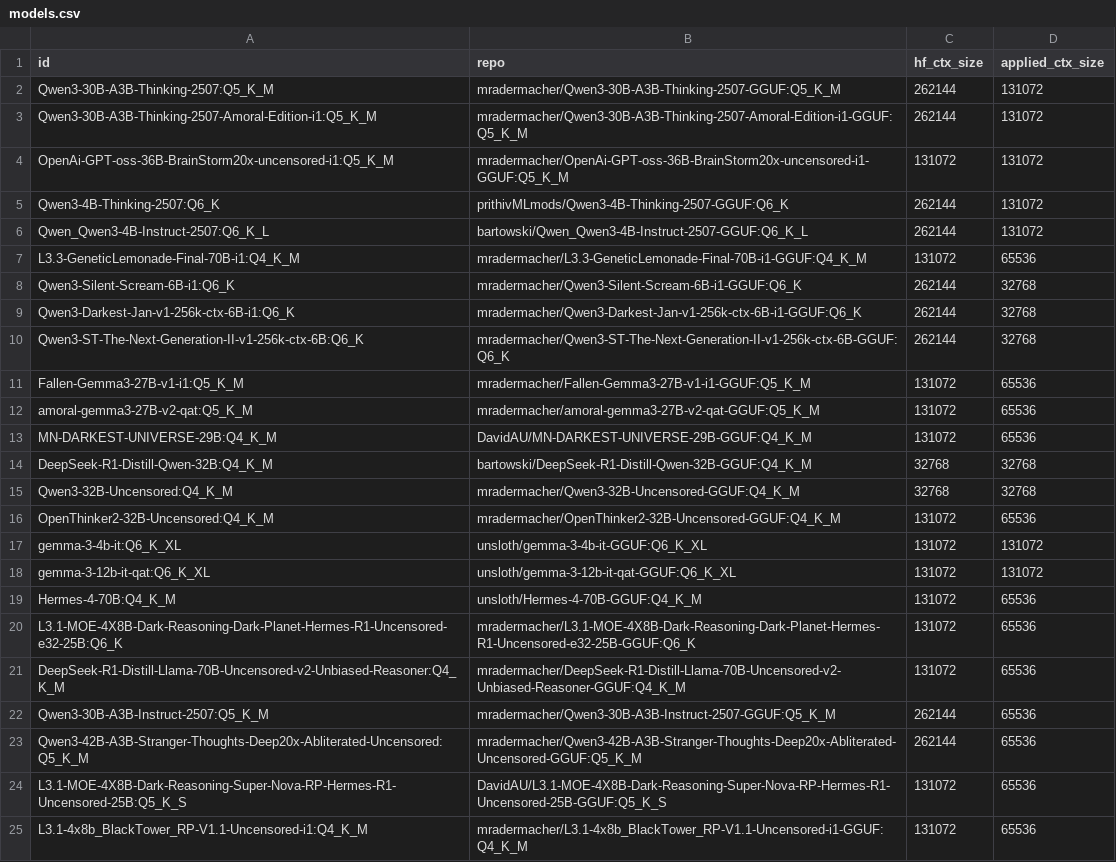
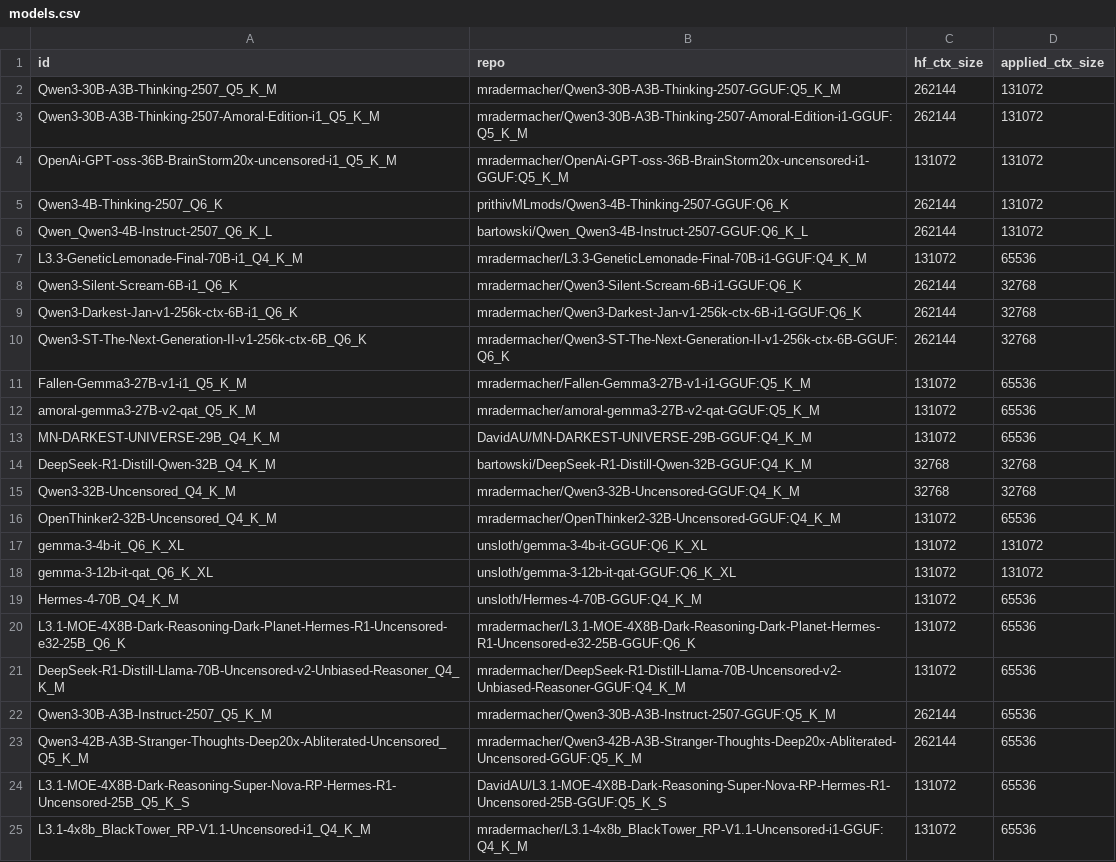
Before and after one commit to tiredlazyfoxy/llama-swap-to-run, a CSV file: models.csv, drawn as a sheet.

```diff
--- a/models.csv
+++ b/models.csv
@@ -1,25 +1,25 @@
 id,repo,hf_ctx_size,applied_ctx_size
-Qwen3-30B-A3B-Thinking-2507:Q5_K_M,mradermacher/Qwen3-30B-A3B-Thinking-2507-GGUF:Q5_K_M,262144,131072
-Qwen3-30B-A3B-Thinking-2507-Amoral-Edition-i1:Q5_K_M,mradermacher/Qwen3-30B-A3B-Thinking-2507-Amoral-Edition-i1-GGUF:Q5_K_M,262144,131072
-OpenAi-GPT-oss-36B-BrainStorm20x-uncensored-i1:Q5_K_M,mradermacher/OpenAi-GPT-oss-36B-BrainStorm20x-uncensored-i1-GGUF:Q5_K_M,131072,131072
-Qwen3-4B-Thinking-2507:Q6_K,prithivMLmods/Qwen3-4B-Thinking-2507-GGUF:Q6_K,262144,131072
-Qwen_Qwen3-4B-Instruct-2507:Q6_K_L,bartowski/Qwen_Qwen3-4B-Instruct-2507-GGUF:Q6_K_L,262144,131072
-L3.3-GeneticLemonade-Final-70B-i1:Q4_K_M,mradermacher/L3.3-GeneticLemonade-Final-70B-i1-GGUF:Q4_K_M,131072,65536
-Qwen3-Silent-Scream-6B-i1:Q6_K,mradermacher/Qwen3-Silent-Scream-6B-i1-GGUF:Q6_K,262144,32768
-Qwen3-Darkest-Jan-v1-256k-ctx-6B-i1:Q6_K,mradermacher/Qwen3-Darkest-Jan-v1-256k-ctx-6B-i1-GGUF:Q6_K,262144,32768
-Qwen3-ST-The-Next-Generation-II-v1-256k-ctx-6B:Q6_K,mradermacher/Qwen3-ST-The-Next-Generation-II-v1-256k-ctx-6B-GGUF:Q6_K,262144,32768
-Fallen-Gemma3-27B-v1-i1:Q5_K_M,mradermacher/Fallen-Gemma3-27B-v1-i1-GGUF:Q5_K_M,131072,65536
-amoral-gemma3-27B-v2-qat:Q5_K_M,mradermacher/amoral-gemma3-27B-v2-qat-GGUF:Q5_K_M,131072,65536
-MN-DARKEST-UNIVERSE-29B:Q4_K_M,DavidAU/MN-DARKEST-UNIVERSE-29B-GGUF:Q4_K_M,131072,65536
-DeepSeek-R1-Distill-Qwen-32B:Q4_K_M,bartowski/DeepSeek-R1-Distill-Qwen-32B-GGUF:Q4_K_M,32768,32768
-Qwen3-32B-Uncensored:Q4_K_M,mradermacher/Qwen3-32B-Uncensored-GGUF:Q4_K_M,32768,32768
-OpenThinker2-32B-Uncensored:Q4_K_M,mradermacher/OpenThinker2-32B-Uncensored-GGUF:Q4_K_M,131072,65536
-gemma-3-4b-it:Q6_K_XL,unsloth/gemma-3-4b-it-GGUF:Q6_K_XL,131072,131072
-gemma-3-12b-it-qat:Q6_K_XL,unsloth/gemma-3-12b-it-qat-GGUF:Q6_K_XL,131072,131072
-Hermes-4-70B:Q4_K_M,unsloth/Hermes-4-70B-GGUF:Q4_K_M,131072,65536
-L3.1-MOE-4X8B-Dark-Reasoning-Dark-Planet-Hermes-R1-Uncensored-e32-25B:Q6_K,mradermacher/L3.1-MOE-4X8B-Dark-Reasoning-Dark-Planet-Hermes-R1-Uncensored-e32-25B-GGUF:Q6_K,131072,65536
-DeepSeek-R1-Distill-Llama-70B-Uncensored-v2-Unbiased-Reasoner:Q4_K_M,mradermacher/DeepSeek-R1-Distill-Llama-70B-Uncensored-v2-Unbiased-Reasoner-GGUF:Q4_K_M,131072,65536
-Qwen3-30B-A3B-Instruct-2507:Q5_K_M,mradermacher/Qwen3-30B-A3B-Instruct-2507-GGUF:Q5_K_M,262144,65536
-Qwen3-42B-A3B-Stranger-Thoughts-Deep20x-Abliterated-Uncensored:Q5_K_M,mradermacher/Qwen3-42B-A3B-Stranger-Thoughts-Deep20x-Abliterated-Uncensored-GGUF:Q5_K_M,262144,65536
-L3.1-MOE-4X8B-Dark-Reasoning-Super-Nova-RP-Hermes-R1-Uncensored-25B:Q5_K_S,DavidAU/L3.1-MOE-4X8B-Dark-Reasoning-Super-Nova-RP-Hermes-R1-Uncensored-25B-GGUF:Q5_K_S,131072,65536
-L3.1-4x8b_BlackTower_RP-V1.1-Uncensored-i1:Q4_K_M,mradermacher/L3.1-4x8b_BlackTower_RP-V1.1-Uncensored-i1-GGUF:Q4_K_M,131072,65536
+Qwen3-30B-A3B-Thinking-2507_Q5_K_M,mradermacher/Qwen3-30B-A3B-Thinking-2507-GGUF:Q5_K_M,262144,131072
+Qwen3-30B-A3B-Thinking-2507-Amoral-Edition-i1_Q5_K_M,mradermacher/Qwen3-30B-A3B-Thinking-2507-Amoral-Edition-i1-GGUF:Q5_K_M,262144,131072
+OpenAi-GPT-oss-36B-BrainStorm20x-uncensored-i1_Q5_K_M,mradermacher/OpenAi-GPT-oss-36B-BrainStorm20x-uncensored-i1-GGUF:Q5_K_M,131072,131072
+Qwen3-4B-Thinking-2507_Q6_K,prithivMLmods/Qwen3-4B-Thinking-2507-GGUF:Q6_K,262144,131072
+Qwen_Qwen3-4B-Instruct-2507_Q6_K_L,bartowski/Qwen_Qwen3-4B-Instruct-2507-GGUF:Q6_K_L,262144,131072
+L3.3-GeneticLemonade-Final-70B-i1_Q4_K_M,mradermacher/L3.3-GeneticLemonade-Final-70B-i1-GGUF:Q4_K_M,131072,65536
+Qwen3-Silent-Scream-6B-i1_Q6_K,mradermacher/Qwen3-Silent-Scream-6B-i1-GGUF:Q6_K,262144,32768
+Qwen3-Darkest-Jan-v1-256k-ctx-6B-i1_Q6_K,mradermacher/Qwen3-Darkest-Jan-v1-256k-ctx-6B-i1-GGUF:Q6_K,262144,32768
+Qwen3-ST-The-Next-Generation-II-v1-256k-ctx-6B_Q6_K,mradermacher/Qwen3-ST-The-Next-Generation-II-v1-256k-ctx-6B-GGUF:Q6_K,262144,32768
+Fallen-Gemma3-27B-v1-i1_Q5_K_M,mradermacher/Fallen-Gemma3-27B-v1-i1-GGUF:Q5_K_M,131072,65536
+amoral-gemma3-27B-v2-qat_Q5_K_M,mradermacher/amoral-gemma3-27B-v2-qat-GGUF:Q5_K_M,131072,65536
+MN-DARKEST-UNIVERSE-29B_Q4_K_M,DavidAU/MN-DARKEST-UNIVERSE-29B-GGUF:Q4_K_M,131072,65536
+DeepSeek-R1-Distill-Qwen-32B_Q4_K_M,bartowski/DeepSeek-R1-Distill-Qwen-32B-GGUF:Q4_K_M,32768,32768
+Qwen3-32B-Uncensored_Q4_K_M,mradermacher/Qwen3-32B-Uncensored-GGUF:Q4_K_M,32768,32768
+OpenThinker2-32B-Uncensored_Q4_K_M,mradermacher/OpenThinker2-32B-Uncensored-GGUF:Q4_K_M,131072,65536
+gemma-3-4b-it_Q6_K_XL,unsloth/gemma-3-4b-it-GGUF:Q6_K_XL,131072,131072
+gemma-3-12b-it-qat_Q6_K_XL,unsloth/gemma-3-12b-it-qat-GGUF:Q6_K_XL,131072,131072
+Hermes-4-70B_Q4_K_M,unsloth/Hermes-4-70B-GGUF:Q4_K_M,131072,65536
+L3.1-MOE-4X8B-Dark-Reasoning-Dark-Planet-Hermes-R1-Uncensored-e32-25B_Q6_K,mradermacher/L3.1-MOE-4X8B-Dark-Reasoning-Dark-Planet-Hermes-R1-Uncensored-e32-25B-GGUF:Q6_K,131072,65536
+DeepSeek-R1-Distill-Llama-70B-Uncensored-v2-Unbiased-Reasoner_Q4_K_M,mradermacher/DeepSeek-R1-Distill-Llama-70B-Uncensored-v2-Unbiased-Reasoner-GGUF:Q4_K_M,131072,65536
+Qwen3-30B-A3B-Instruct-2507_Q5_K_M,mradermacher/Qwen3-30B-A3B-Instruct-2507-GGUF:Q5_K_M,262144,65536
+Qwen3-42B-A3B-Stranger-Thoughts-Deep20x-Abliterated-Uncensored_Q5_K_M,mradermacher/Qwen3-42B-A3B-Stranger-Thoughts-Deep20x-Abliterated-Uncensored-GGUF:Q5_K_M,262144,65536
+L3.1-MOE-4X8B-Dark-Reasoning-Super-Nova-RP-Hermes-R1-Uncensored-25B_Q5_K_S,DavidAU/L3.1-MOE-4X8B-Dark-Reasoning-Super-Nova-RP-Hermes-R1-Uncensored-25B-GGUF:Q5_K_S,131072,65536
+L3.1-4x8b_BlackTower_RP-V1.1-Uncensored-i1_Q4_K_M,mradermacher/L3.1-4x8b_BlackTower_RP-V1.1-Uncensored-i1-GGUF:Q4_K_M,131072,65536
```
Also changed, not shown: 3 other files.
